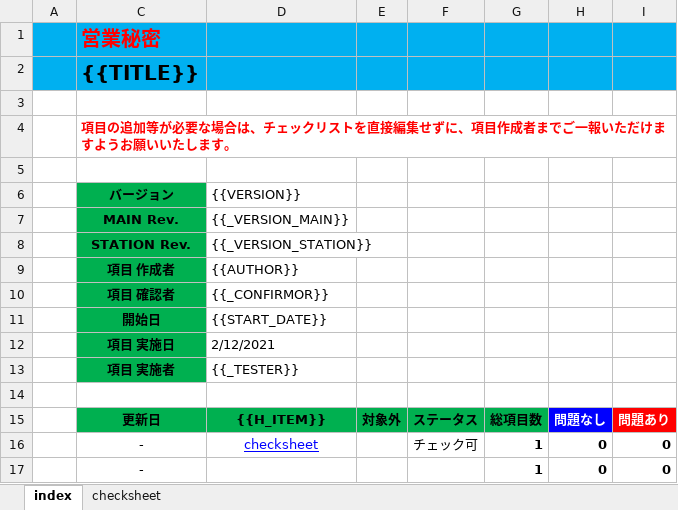
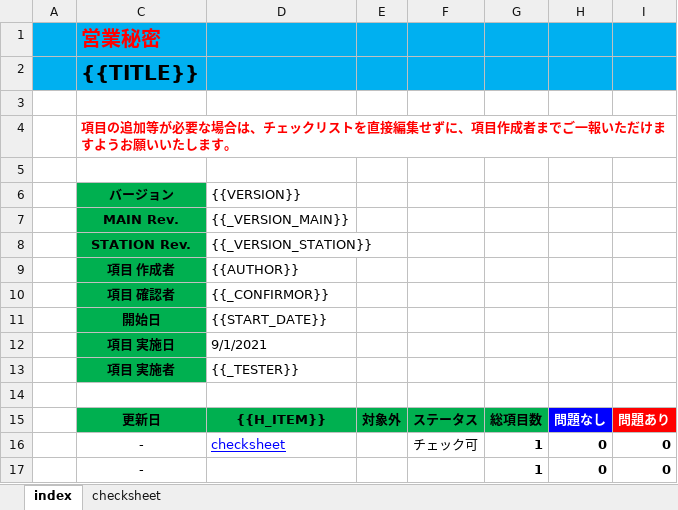
Before and after one commit to yr2610/psychic-winner, an Excel workbook: templates/default.xlsx, sheet index, drawn as a sheet; only a part is shown; values as stored, in another font and other column widths than the file's, no borders; conditional formats and table styles not drawn; the diff names each change by its address in the sheet, - before the commit and + after, or states it on an @@ line.

Commit message:
modified

```diff
--- a/templates/default.xlsx (sheet index)
+++ b/templates/default.xlsx (sheet index)
-D12: 2/12/2021
+D12: 9/1/2021
-D16 alignment: center
+D16 alignment: left
```
